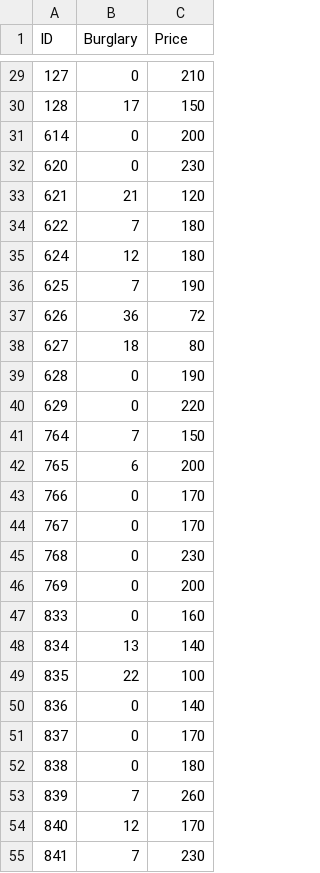
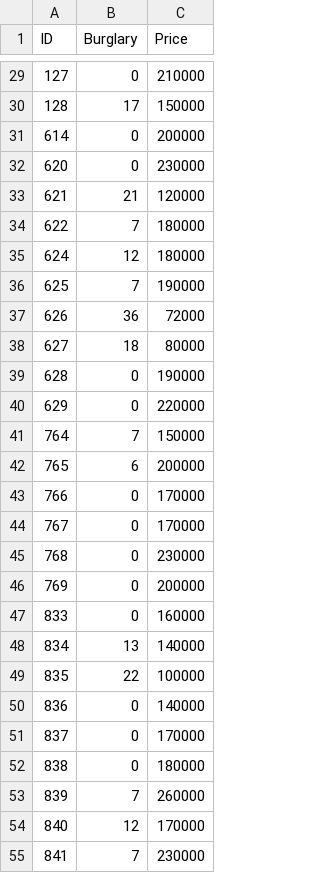
Before and after one commit to nickbearman/nickbearman.github.io, a CSV file: files/hpdata.csv, drawn as a sheet; only a part is shown, gaps mark what is left out; the diff covers the shown part only.

```diff
--- a/files/hpdata.csv
+++ b/files/hpdata.csv
@@ -29,27 +29,27 @@
-127,0,210
-128,17,150
-614,0,200
-620,0,230
-621,21,120
-622,7,180
-624,12,180
-625,7,190
-626,36,72
-627,18,80
-628,0,190
-629,0,220
-764,7,150
-765,6,200
-766,0,170
-767,0,170
-768,0,230
-769,0,200
-833,0,160
-834,13,140
-835,22,100
-836,0,140
-837,0,170
-838,0,180
-839,7,260
-840,12,170
-841,7,230
+127,0,210000
+128,17,150000
+614,0,200000
+620,0,230000
+621,21,120000
+622,7,180000
+624,12,180000
+625,7,190000
+626,36,72000
+627,18,80000
+628,0,190000
+629,0,220000
+764,7,150000
+765,6,200000
+766,0,170000
+767,0,170000
+768,0,230000
+769,0,200000
+833,0,160000
+834,13,140000
+835,22,100000
+836,0,140000
+837,0,170000
+838,0,180000
+839,7,260000
+840,12,170000
+841,7,230000
```
Also changed, not shown: 3 added rows and 91 edited cells elsewhere in this file, 1 other file.
